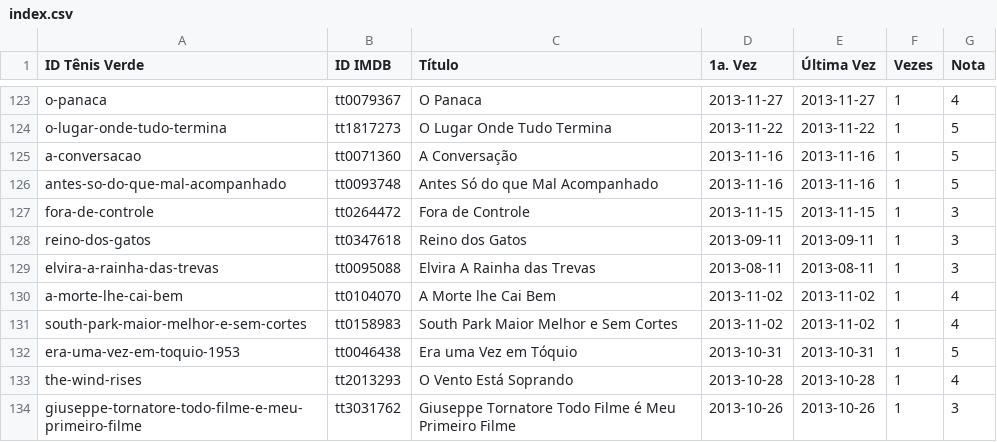
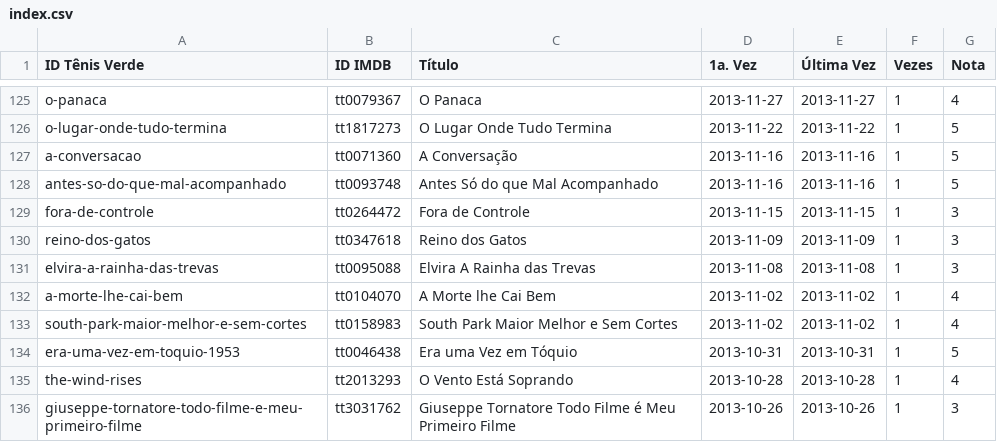
Before and after one commit to caloni/journal, a CSV file: lists/index.csv, drawn as a sheet; only a part is shown, gaps mark what is left out; the diff covers the shown part only.

```diff
--- a/lists/index.csv
+++ b/lists/index.csv
@@ -127,4 +129,4 @@ antes-so-do-que-mal-acompanhado,tt0093748,Antes Só do que Mal Acompanhado,2013-
 fora-de-controle,tt0264472,Fora de Controle,2013-11-15,2013-11-15,1,3
-reino-dos-gatos,tt0347618,Reino dos Gatos,2013-09-11,2013-09-11,1,3
-elvira-a-rainha-das-trevas,tt0095088,Elvira A Rainha das Trevas,2013-08-11,2013-08-11,1,3
+reino-dos-gatos,tt0347618,Reino dos Gatos,2013-11-09,2013-11-09,1,3
+elvira-a-rainha-das-trevas,tt0095088,Elvira A Rainha das Trevas,2013-11-08,2013-11-08,1,3
 a-morte-lhe-cai-bem,tt0104070,A Morte lhe Cai Bem,2013-11-02,2013-11-02,1,4
```
Also changed, not shown: 13 added rows elsewhere in this file, 14 other files.
